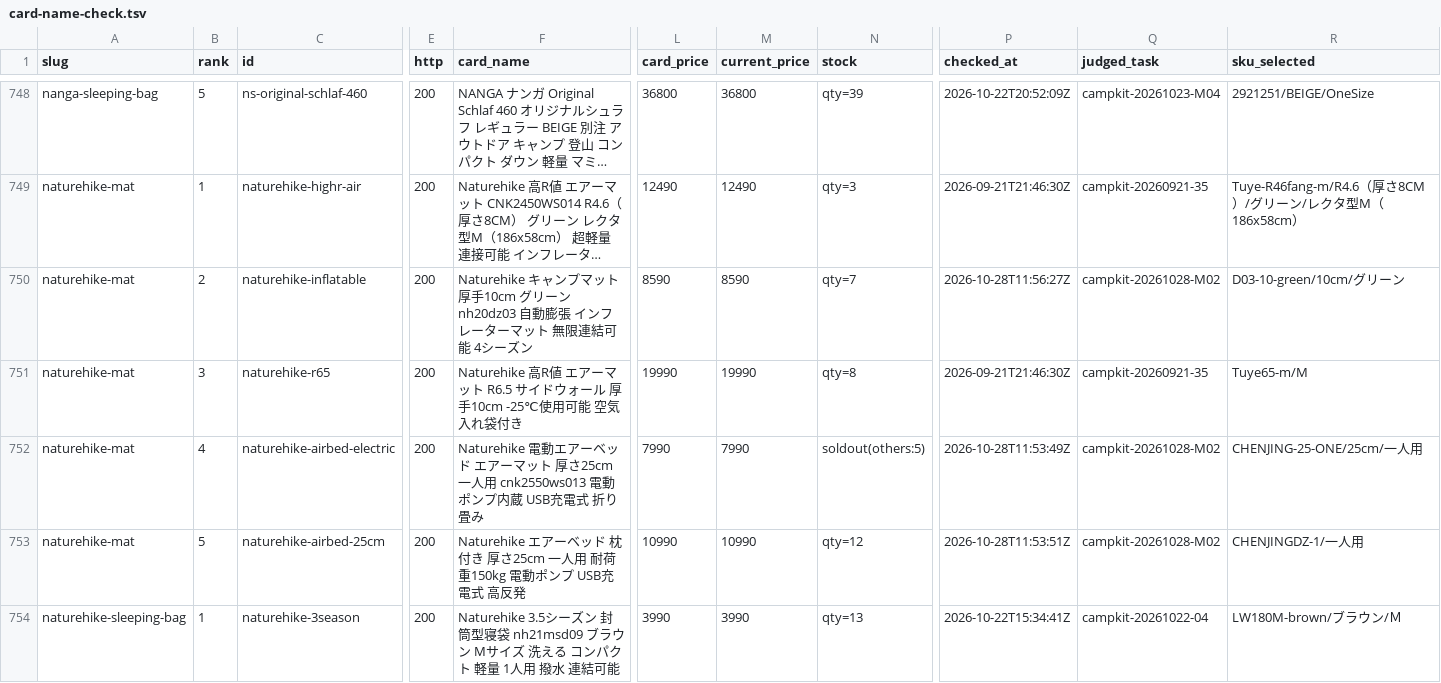
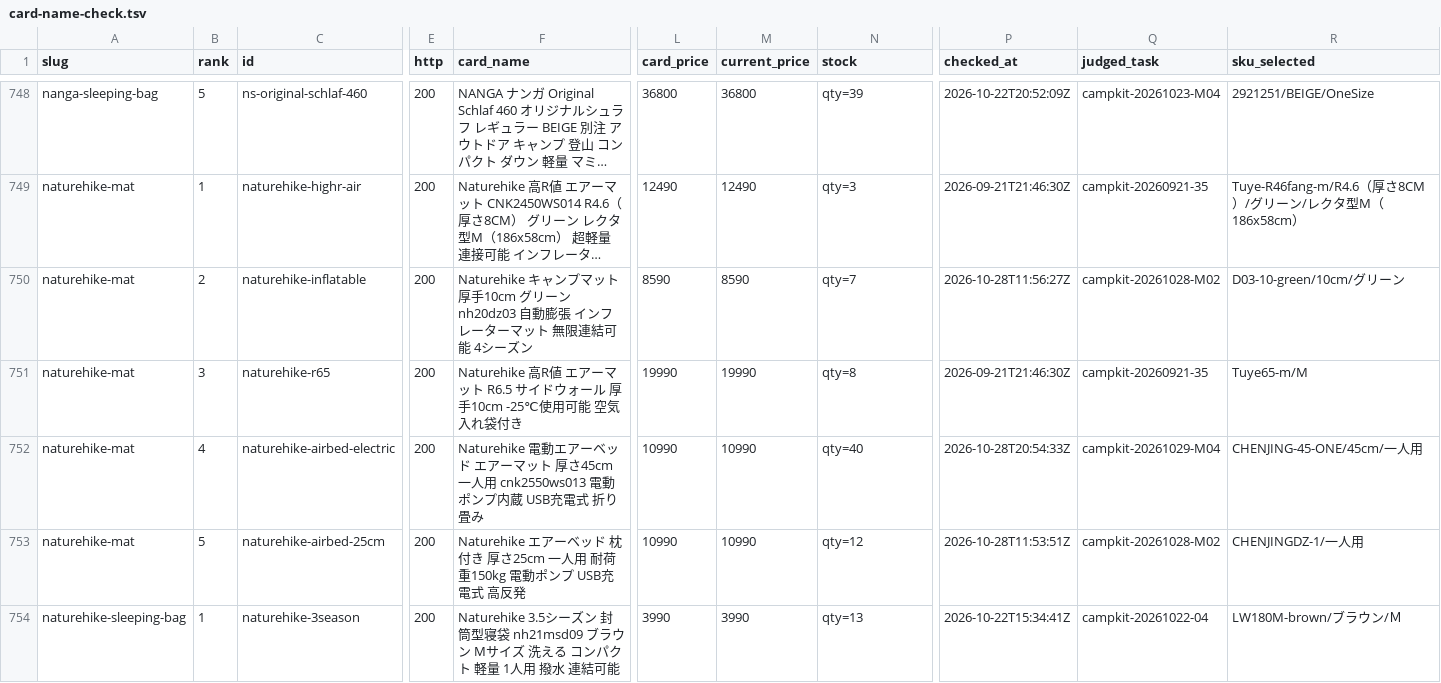
Before and after one commit to tanoue-boop/camp-kit-guide, a TSV file: _file/card-name-check.tsv, drawn as a sheet; only a part is shown, gaps mark what is left out; long unchanged cells end in …; the diff covers the shown part only; the diff names each change by its address in the sheet, - before the commit and + after, or states it on an @@ line.

Commit message:
fix: 取りこぼし解消・naturehike-mat#4 を商品差し替え（campkit-20261029-M04）

```diff
--- a/_file/card-name-check.tsv
+++ b/_file/card-name-check.tsv
-F752 (card_name): …ト 厚さ25cm 一人用…
+F752 (card_name): …ト 厚さ45cm 一人用…
-L752 (card_price): 7990
+L752 (card_price): 10990
-M752 (current_price): 7990
+M752 (current_price): 10990
-N752 (stock): soldout(others:5)
+N752 (stock): qty=40
-P752 (checked_at): 2026-10-28T11:53:49Z
+P752 (checked_at): 2026-10-28T20:54:33Z
-Q752 (judged_task): campkit-20261028-M02
+Q752 (judged_task): campkit-20261029-M04
-R752 (sku_selected): CHENJING-25-ONE/25cm/一人用
+R752 (sku_selected): CHENJING-45-ONE/45cm/一人用
```
Also changed, not shown: 12 edited cells elsewhere in this file, 4 other files.
